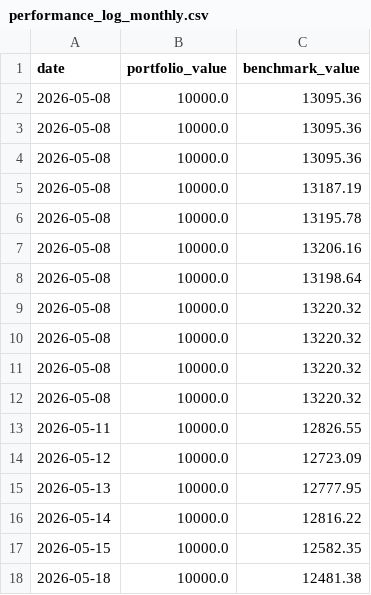
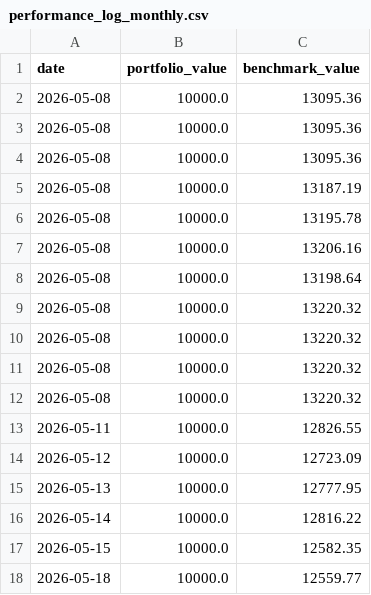
Before and after one commit to gustavwrisberg/paper-trader, a CSV file: performance_log_monthly.csv, drawn as a sheet.

```diff
--- a/performance_log_monthly.csv
+++ b/performance_log_monthly.csv
@@ -17,2 +17,2 @@ date,portfolio_value,benchmark_value
 2026-05-15,10000.0,12582.35
-2026-05-18,10000.0,12481.38
+2026-05-18,10000.0,12559.77
```
Also changed, not shown: 1 other file.
